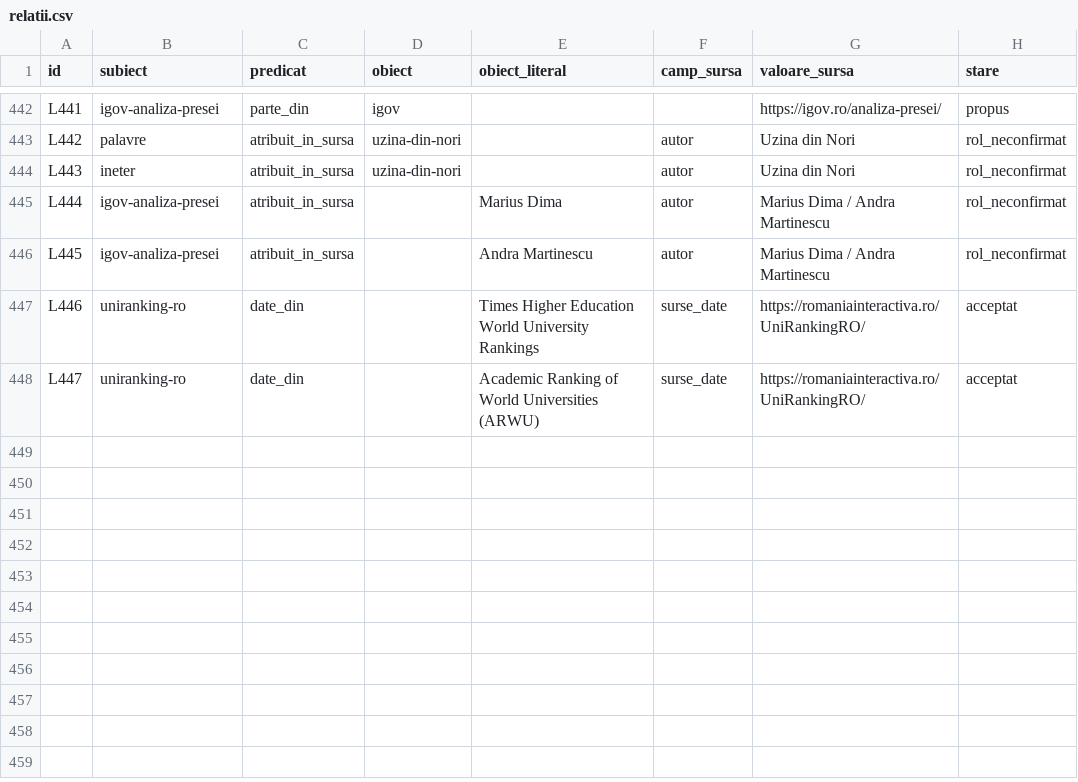
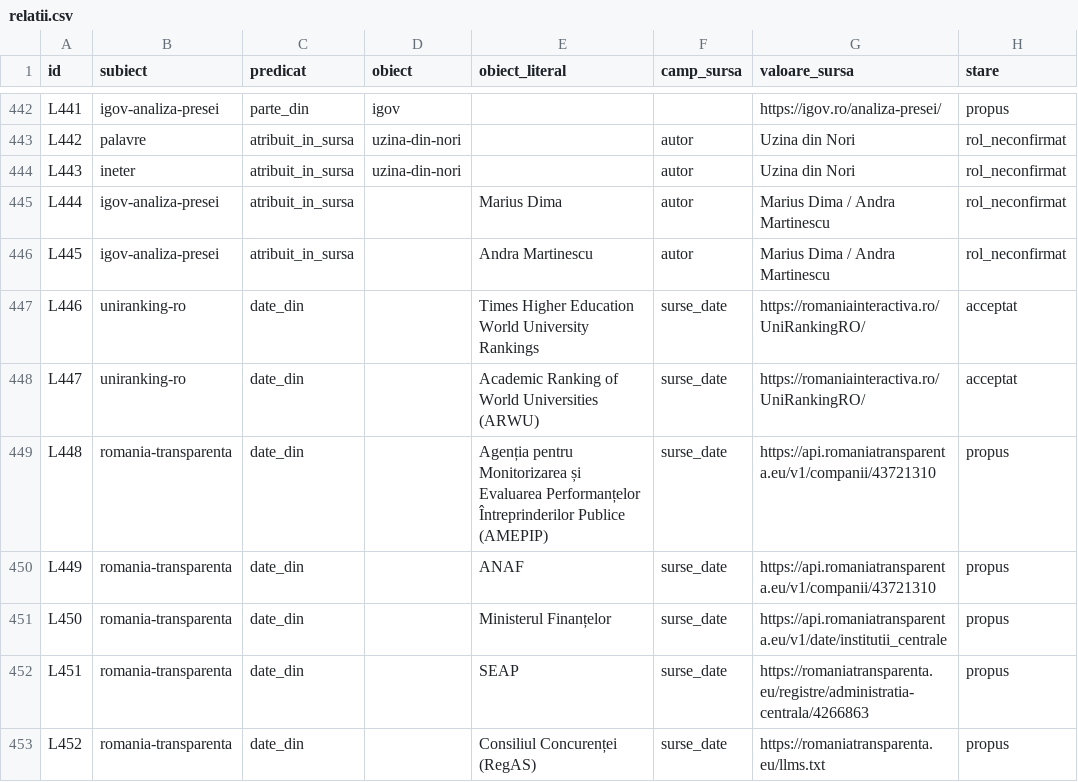
Before and after one commit to gov2-ro/awesome-civtech-ro, a CSV file: data/taxonomy-v2/integrare/relatii.csv, drawn as a sheet; only a part is shown, gaps mark what is left out.

```diff
--- a/data/taxonomy-v2/integrare/relatii.csv
+++ b/data/taxonomy-v2/integrare/relatii.csv
@@ -448 +448,6 @@ L446,uniranking-ro,date_din,,Times Higher Education World University Rankings,su
 L447,uniranking-ro,date_din,,Academic Ranking of World Universities (ARWU),surse_date,https://romaniainteractiva.ro/UniRankingRO/,acceptat
+L448,romania-transparenta,date_din,,Agenția pentru Monitorizarea și Evaluarea Performanțelor Întreprinderilor Publice (AMEPIP),surse_date,https://api.romaniatransparenta.eu/v1/companii/43721310,propus
+L449,romania-transparenta,date_din,,ANAF,surse_date,https://api.romaniatransparenta.eu/v1/companii/43721310,propus
+L450,romania-transparenta,date_din,,Ministerul Finanțelor,surse_date,https://api.romaniatransparenta.eu/v1/date/institutii_centrale,propus
+L451,romania-transparenta,date_din,,SEAP,surse_date,https://romaniatransparenta.eu/registre/administratia-centrala/4266863,propus
+L452,romania-transparenta,date_din,,Consiliul Concurenței (RegAS),surse_date,https://romaniatransparenta.eu/llms.txt,propus
```
Also changed, not shown: data/taxonomy-v2/furnizori.csv.
